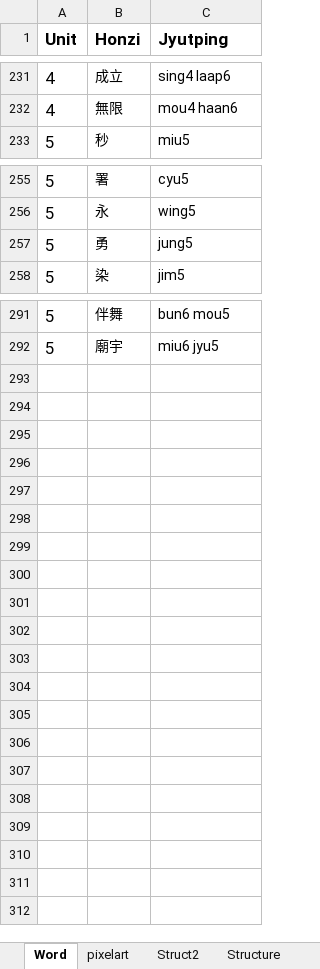
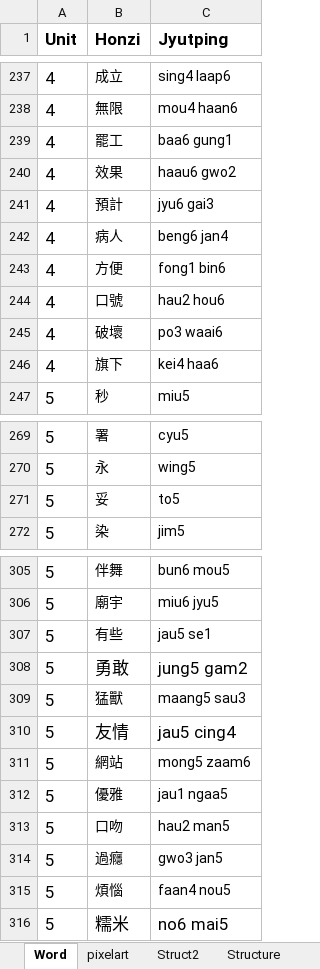
Before and after one commit to tnwh6921/ToneDuck, an Excel workbook: epepep_structure.xlsx, sheet Word, drawn as a sheet; only a part is shown, gaps mark what is left out; values as stored, in another font and other column widths than the file's, no borders; conditional formats not drawn; removed rows and columns are numbered as before the commit, all else as after; the diff covers the shown part only; the diff names each change by its address in the sheet, - before the commit and + after, or states it on an @@ line.

```diff
--- a/epepep_structure.xlsx (sheet Word)
+++ b/epepep_structure.xlsx (sheet Word)
+row 239: 4 | 罷工 | baa6 gung1
+row 240: 4 | 效果 | haau6 gwo2
+row 241: 4 | 預計 | jyu6 gai3
+row 242: 4 | 病人 | beng6 jan4
+row 243: 4 | 方便 | fong1 bin6
+row 244: 4 | 口號 | hau2 hou6
+row 245: 4 | 破壞 | po3 waai6
+row 246: 4 | 旗下 | kei4 haa6
-row 257: 5 | 勇 | jung5
+row 271: 5 | 妥 | to5
+row 307: 5 | 有些 | jau5 se1
+row 308: 5 | 勇敢 | jung5 gam2
+row 309: 5 | 猛獸 | maang5 sau3
+row 310: 5 | 友情 | jau5 cing4
+row 311: 5 | 網站 | mong5 zaam6
+row 312: 5 | 優雅 | jau1 ngaa5
+row 313: 5 | 口吻 | hau2 man5
+row 314: 5 | 過癮 | gwo3 jan5
+row 315: 5 | 煩惱 | faan4 nou5
+row 316: 5 | 糯米 | no6 mai5
```
Also changed, not shown: 7 added rows, 1 removed row and 1 edited cell elsewhere in this sheet, sheet Struct2, sheet pixelart, 3 other files.
